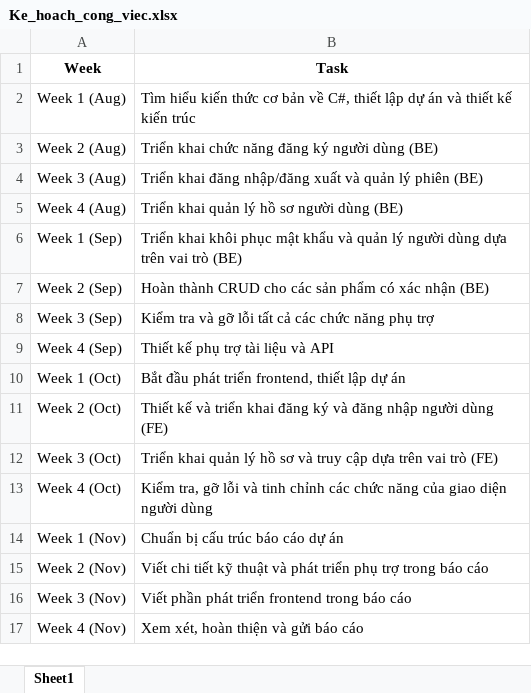
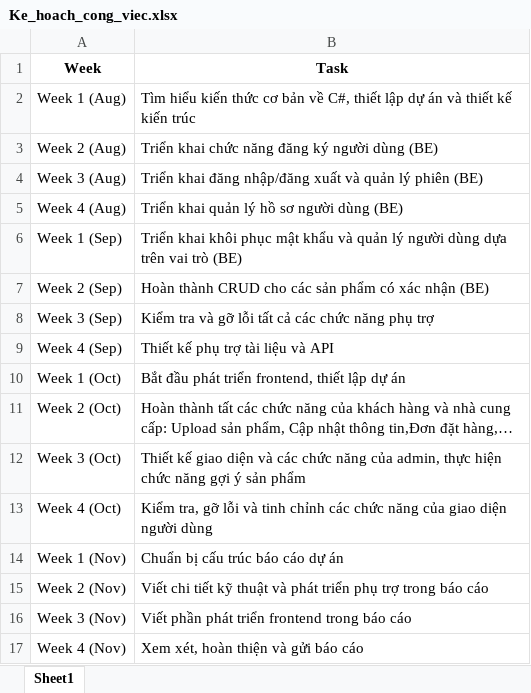
Before and after one commit to HoaTran186/LV_TranHuuHoa_B2016966, an Excel workbook: report/Ke_hoach_cong_viec.xlsx, sheet Sheet1, drawn as a sheet; values as stored, in another font and other column widths than the file's, no borders; the diff names each change by its address in the sheet, - before the commit and + after, or states it on an @@ line.

```diff
--- a/report/Ke_hoach_cong_viec.xlsx (sheet Sheet1)
+++ b/report/Ke_hoach_cong_viec.xlsx (sheet Sheet1)
-B11 (Task): Thiết kế và triển khai đăng ký và đăng nhập người dùng (FE)
+B11 (Task): Hoàn thành tất các chức năng của khách hàng và nhà cung cấp: Upload sản phẩm, Cập nhật thông tin,Đơn đặt hàng,…
-B12 (Task): Triển khai quản lý hồ sơ và truy cập dựa trên vai trò (FE)
+B12 (Task): Thiết kế giao diện và các chức năng của admin, thực hiện chức năng gợi ý sản phẩm
```
Also changed, not shown: 23 other files.
